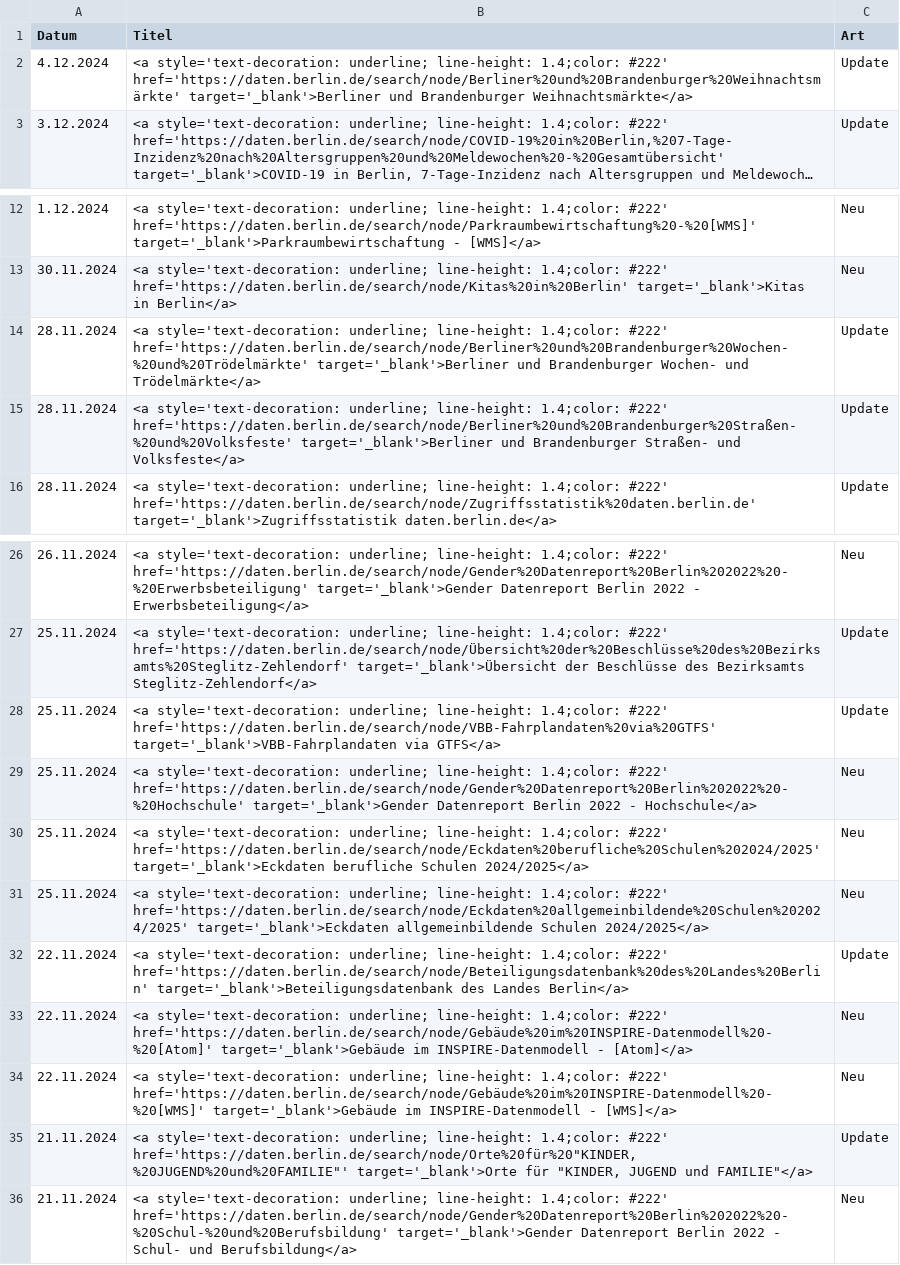
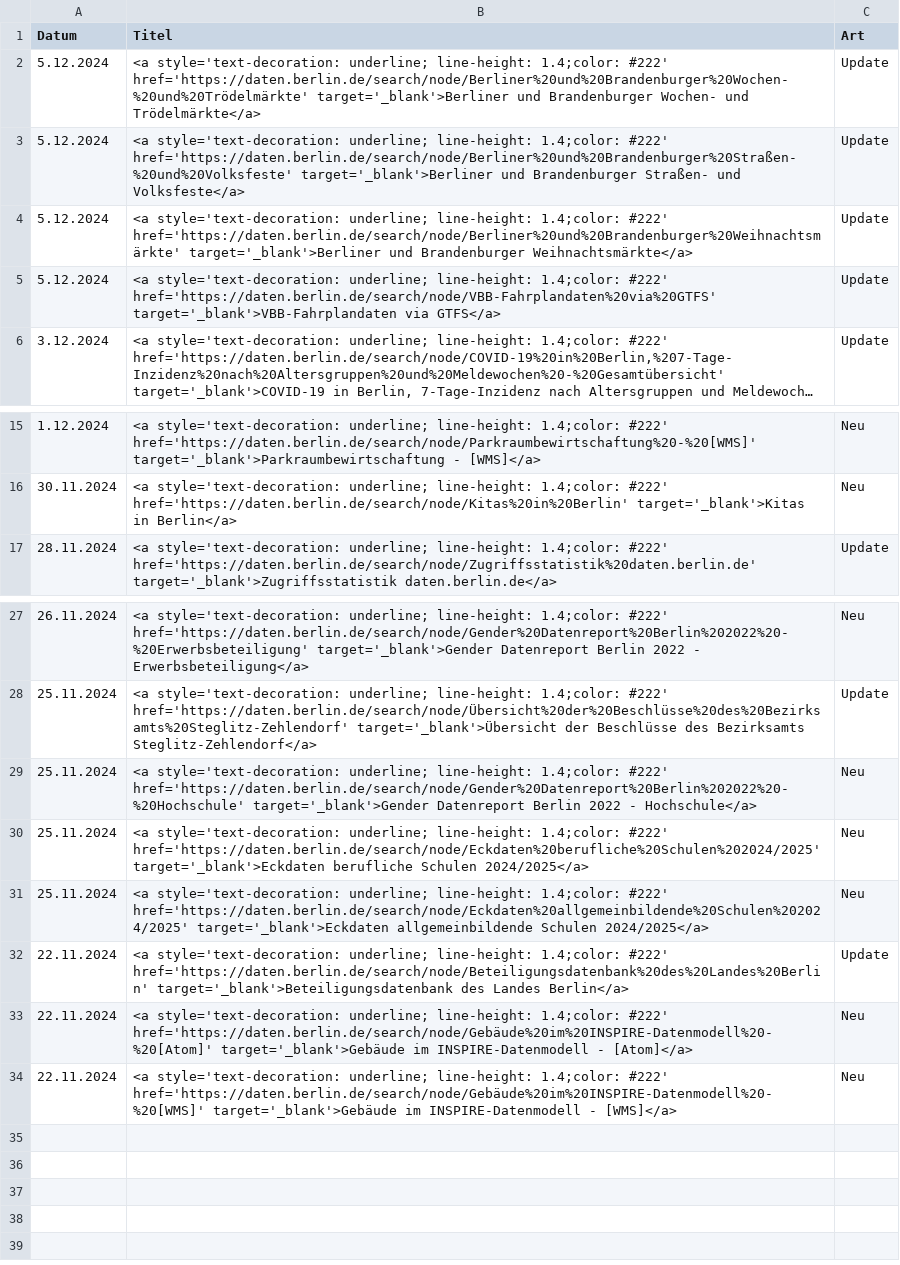
Before and after one commit to technologiestiftung/odis-opendata-vis, a CSV file: data/overviewDays.csv, drawn as a sheet; only a part is shown, gaps mark what is left out; long unchanged cells end in …; removed rows and columns are numbered as before the commit, all else as after; the diff names each change by its address in the sheet, - before the commit and + after, or states it on an @@ line.

```diff
--- a/data/overviewDays.csv
+++ b/data/overviewDays.csv
+row 2: 5.12.2024 | <a style='text-decoration: underline; line-height: 1.4;color: #222' href='https://daten.berlin.de/search/node/Berliner%20und%20Brandenburger%20Wochen-%20und%20Trödelmärkte' target='_blank'>Berliner und Brandenburger Wochen- und Trödelmärkte</a> | Update
+row 3: 5.12.2024 | <a style='text-decoration: underline; line-height: 1.4;color: #222' href='https://daten.berlin.de/search/node/Berliner%20und%20Brandenburger%20Straßen-%20und%20Volksfeste' target='_blank'>Berliner und Brandenburger Straßen- und Volksfeste</a> | Update
-A4 (Datum): 4.12.2024
+A4 (Datum): 5.12.2024
+row 5: 5.12.2024 | <a style='text-decoration: underline; line-height: 1.4;color: #222' href='https://daten.berlin.de/search/node/VBB-Fahrplandaten%20via%20GTFS' target='_blank'>VBB-Fahrplandaten via GTFS</a> | Update
-row 14: 28.11.2024 | <a style='text-decoration: underline; line-height: 1.4;color: #222' href='https://daten.berlin.de/search/node/Berliner%20und%20Brandenburger%20Wochen-%20und%20Trödelmärkte' target='_blank'>Berliner und Brandenburger Wochen- und Trödelmärkte</a> | Update
-row 15: 28.11.2024 | <a style='text-decoration: underline; line-height: 1.4;color: #222' href='https://daten.berlin.de/search/node/Berliner%20und%20Brandenburger%20Straßen-%20und%20Volksfeste' target='_blank'>Berliner und Brandenburger Straßen- und Volksfeste</a> | Update
-row 28: 25.11.2024 | <a style='text-decoration: underline; line-height: 1.4;color: #222' href='https://daten.berlin.de/search/node/VBB-Fahrplandaten%20via%20GTFS' target='_blank'>VBB-Fahrplandaten via GTFS</a> | Update
-row 35: 21.11.2024 | <a style='text-decoration: underline; line-height: 1.4;color: #222' href='https://daten.berlin.de/search/node/Orte%20für%20"KINDER,%20JUGEND%20und%20FAMILIE"' target='_blank'>Orte für "KINDER, JUGEND und FAMILIE"</a> | Update
-row 36: 21.11.2024 | <a style='text-decoration: underline; line-height: 1.4;color: #222' href='https://daten.berlin.de/search/node/Gender%20Datenreport%20Berlin%202022%20-%20Schul-%20und%20Berufsbildung' target='_blank'>Gender Datenreport Berlin 2022 - Schul- und Berufsbildung</a> | Neu
```
Also changed, not shown: 1 other file.
